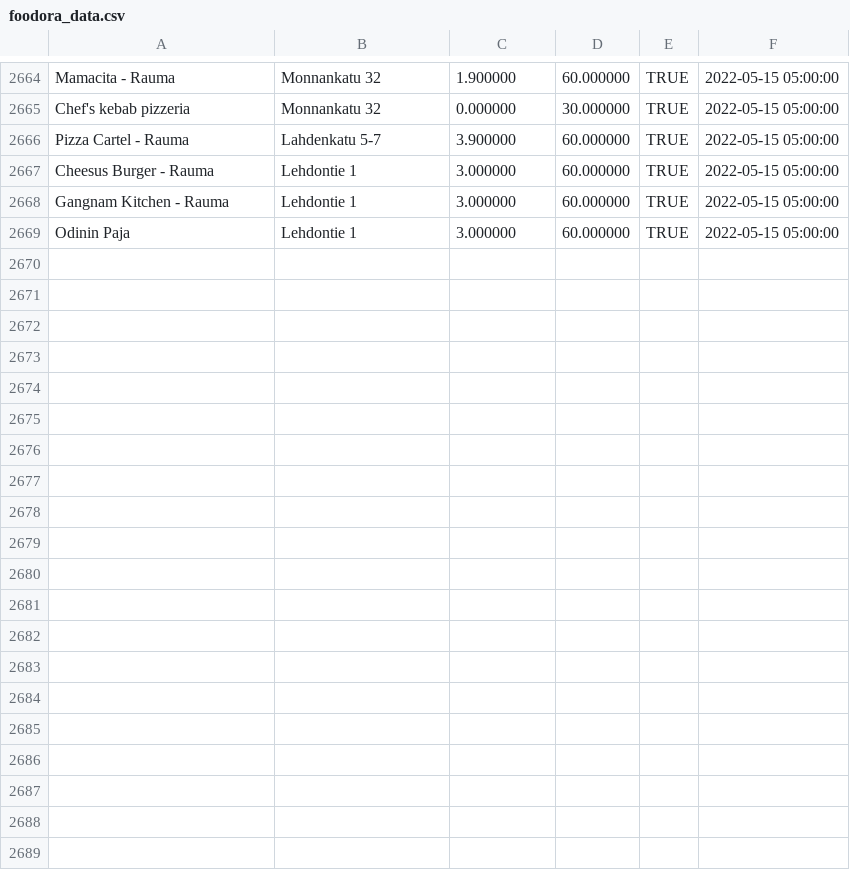
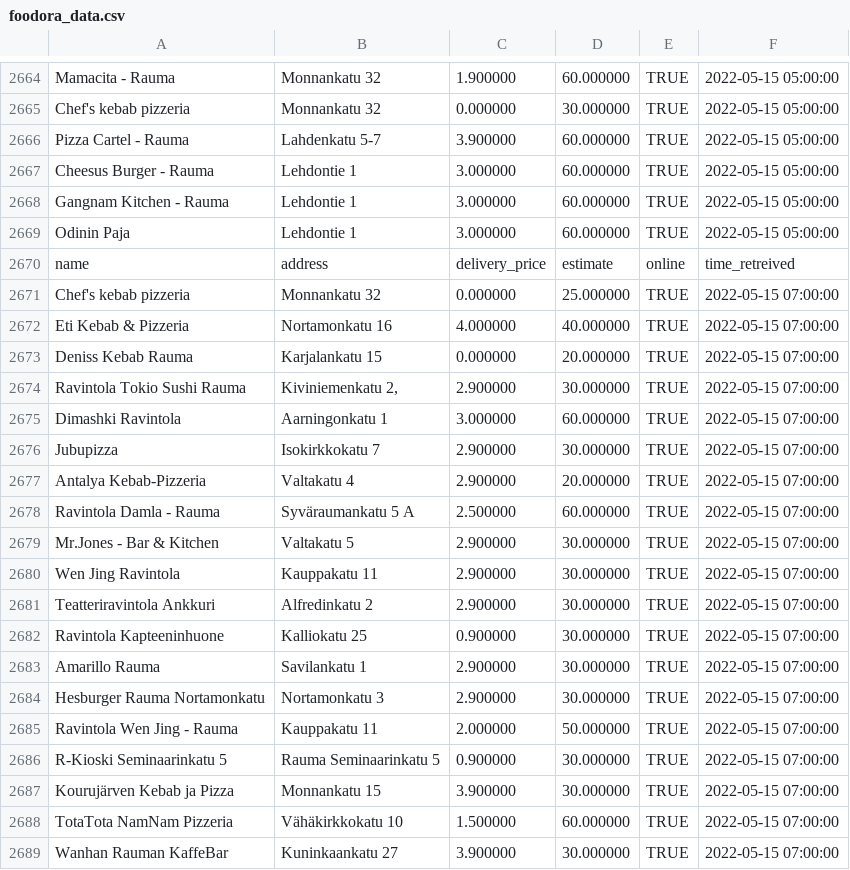
Before and after one commit to JoseEchave/rauma_delivery_comparison, a CSV file: output/foodora_data.csv, drawn as a sheet; only a part is shown, gaps mark what is left out; the diff covers the shown part only; the diff names each change by its address in the sheet, - before the commit and + after, or states it on an @@ line.

Commit message:
Add data for Sun May 15 07:29:18 UTC 2022

```diff
--- a/output/foodora_data.csv
+++ b/output/foodora_data.csv
+row 2670: name | address | delivery_price | estimate | online | time_retreived
+row 2671: Chef's kebab pizzeria | Monnankatu 32 | 0.000000 | 25.000000 | TRUE | 2022-05-15 07:00:00
+row 2672: Eti Kebab & Pizzeria | Nortamonkatu 16 | 4.000000 | 40.000000 | TRUE | 2022-05-15 07:00:00
+row 2673: Deniss Kebab Rauma | Karjalankatu 15 | 0.000000 | 20.000000 | TRUE | 2022-05-15 07:00:00
+row 2674: Ravintola Tokio Sushi Rauma | Kiviniemenkatu 2, | 2.900000 | 30.000000 | TRUE | 2022-05-15 07:00:00
+row 2675: Dimashki Ravintola | Aarningonkatu 1 | 3.000000 | 60.000000 | TRUE | 2022-05-15 07:00:00
+row 2676: Jubupizza | Isokirkkokatu 7 | 2.900000 | 30.000000 | TRUE | 2022-05-15 07:00:00
+row 2677: Antalya Kebab-Pizzeria | Valtakatu 4 | 2.900000 | 20.000000 | TRUE | 2022-05-15 07:00:00
+row 2678: Ravintola Damla - Rauma | Syväraumankatu 5 A | 2.500000 | 60.000000 | TRUE | 2022-05-15 07:00:00
+row 2679: Mr.Jones - Bar & Kitchen | Valtakatu 5 | 2.900000 | 30.000000 | TRUE | 2022-05-15 07:00:00
+row 2680: Wen Jing Ravintola | Kauppakatu 11 | 2.900000 | 30.000000 | TRUE | 2022-05-15 07:00:00
+row 2681: Teatteriravintola Ankkuri | Alfredinkatu 2 | 2.900000 | 30.000000 | TRUE | 2022-05-15 07:00:00
+row 2682: Ravintola Kapteeninhuone | Kalliokatu 25 | 0.900000 | 30.000000 | TRUE | 2022-05-15 07:00:00
+row 2683: Amarillo Rauma | Savilankatu 1 | 2.900000 | 30.000000 | TRUE | 2022-05-15 07:00:00
+row 2684: Hesburger Rauma Nortamonkatu | Nortamonkatu 3 | 2.900000 | 30.000000 | TRUE | 2022-05-15 07:00:00
+row 2685: Ravintola Wen Jing - Rauma | Kauppakatu 11 | 2.000000 | 50.000000 | TRUE | 2022-05-15 07:00:00
+row 2686: R-Kioski Seminaarinkatu 5 | Rauma Seminaarinkatu 5 | 0.900000 | 30.000000 | TRUE | 2022-05-15 07:00:00
+row 2687: Kourujärven Kebab ja Pizza | Monnankatu 15 | 3.900000 | 30.000000 | TRUE | 2022-05-15 07:00:00
+row 2688: TotaTota NamNam Pizzeria | Vähäkirkkokatu 10 | 1.500000 | 60.000000 | TRUE | 2022-05-15 07:00:00
+row 2689: Wanhan Rauman KaffeBar | Kuninkaankatu 27 | 3.900000 | 30.000000 | TRUE | 2022-05-15 07:00:00
```
Also changed, not shown: 13 added rows elsewhere in this file, output/wolt_data.csv.
